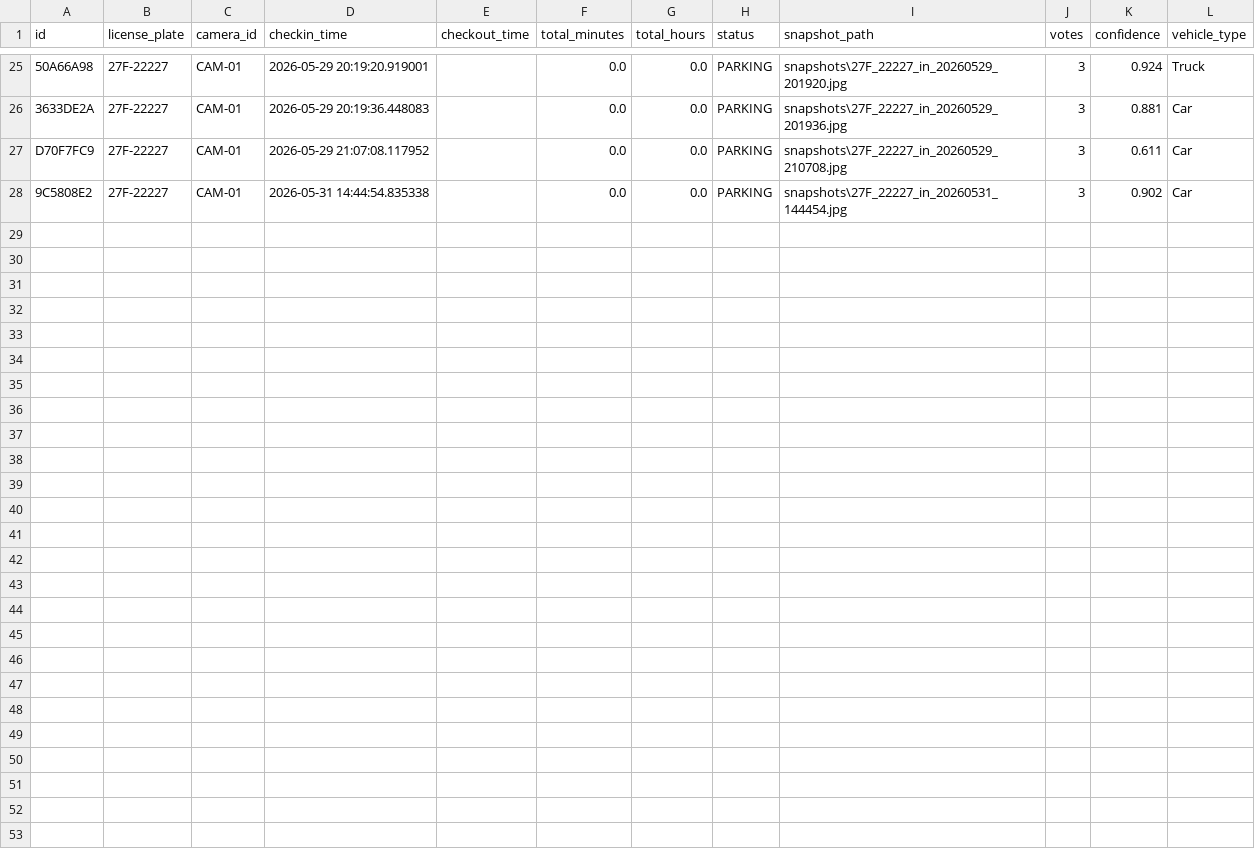
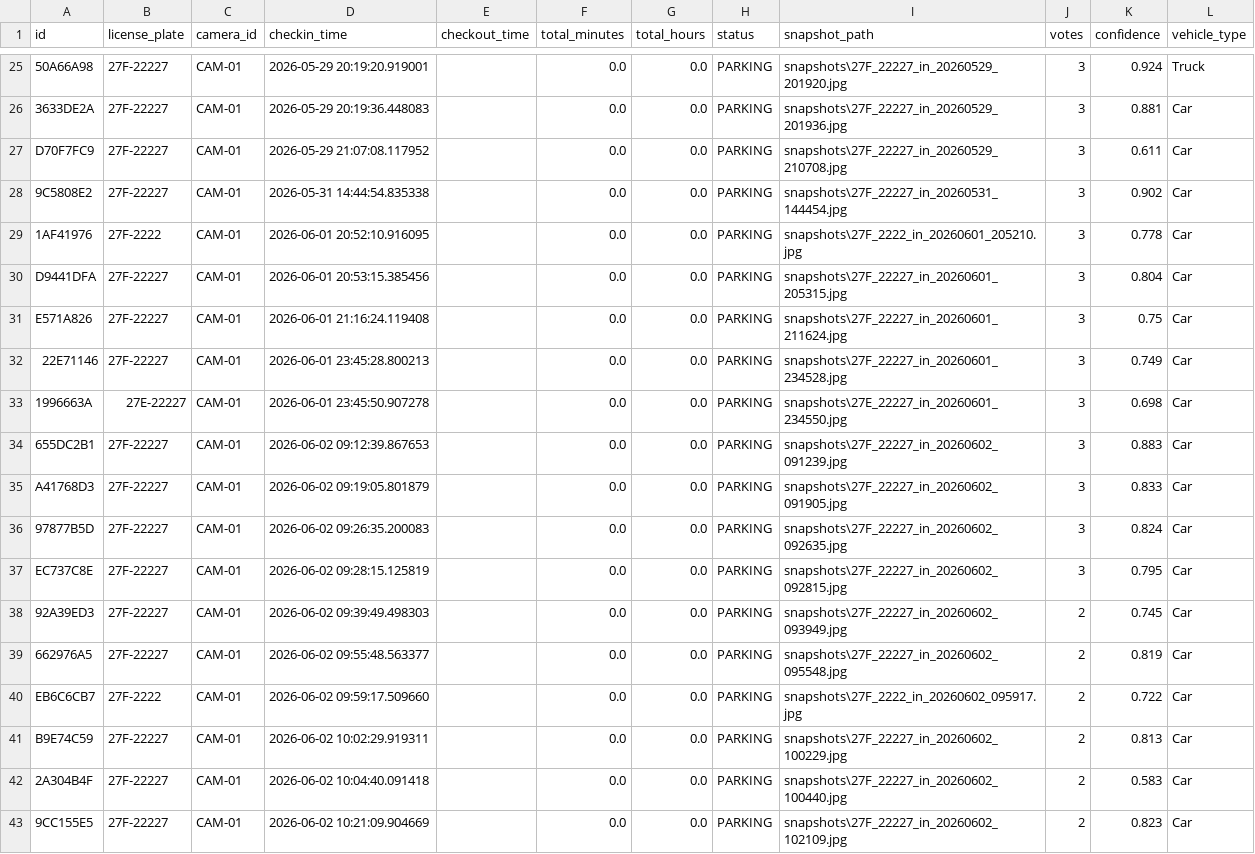
Before and after one commit to harytran0407/parking-management-system, a CSV file: python-ai/parking_history.csv, drawn as a sheet; only a part is shown, gaps mark what is left out; the diff names each change by its address in the sheet, - before the commit and + after, or states it on an @@ line.

Commit message:
Check-in/out pages, parking history pages

```diff
--- a/python-ai/parking_history.csv
+++ b/python-ai/parking_history.csv
+row 29: 1AF41976 | 27F-2222 | CAM-01 | 2026-06-01 20:52:10.916095 |  | 0.0 | 0.0 | PARKING | snapshots\27F_2222_in_20260601_205210.jpg | 3 | 0.778 | Car
+row 30: D9441DFA | 27F-22227 | CAM-01 | 2026-06-01 20:53:15.385456 |  | 0.0 | 0.0 | PARKING | snapshots\27F_22227_in_20260601_205315.jpg | 3 | 0.804 | Car
+row 31: E571A826 | 27F-22227 | CAM-01 | 2026-06-01 21:16:24.119408 |  | 0.0 | 0.0 | PARKING | snapshots\27F_22227_in_20260601_211624.jpg | 3 | 0.75 | Car
+row 32: 22E71146 | 27F-22227 | CAM-01 | 2026-06-01 23:45:28.800213 |  | 0.0 | 0.0 | PARKING | snapshots\27F_22227_in_20260601_234528.jpg | 3 | 0.749 | Car
+row 33: 1996663A | 27E-22227 | CAM-01 | 2026-06-01 23:45:50.907278 |  | 0.0 | 0.0 | PARKING | snapshots\27E_22227_in_20260601_234550.jpg | 3 | 0.698 | Car
+row 34: 655DC2B1 | 27F-22227 | CAM-01 | 2026-06-02 09:12:39.867653 |  | 0.0 | 0.0 | PARKING | snapshots\27F_22227_in_20260602_091239.jpg | 3 | 0.883 | Car
+row 35: A41768D3 | 27F-22227 | CAM-01 | 2026-06-02 09:19:05.801879 |  | 0.0 | 0.0 | PARKING | snapshots\27F_22227_in_20260602_091905.jpg | 3 | 0.833 | Car
+row 36: 97877B5D | 27F-22227 | CAM-01 | 2026-06-02 09:26:35.200083 |  | 0.0 | 0.0 | PARKING | snapshots\27F_22227_in_20260602_092635.jpg | 3 | 0.824 | Car
+row 37: EC737C8E | 27F-22227 | CAM-01 | 2026-06-02 09:28:15.125819 |  | 0.0 | 0.0 | PARKING | snapshots\27F_22227_in_20260602_092815.jpg | 3 | 0.795 | Car
+row 38: 92A39ED3 | 27F-22227 | CAM-01 | 2026-06-02 09:39:49.498303 |  | 0.0 | 0.0 | PARKING | snapshots\27F_22227_in_20260602_093949.jpg | 2 | 0.745 | Car
+row 39: 662976A5 | 27F-22227 | CAM-01 | 2026-06-02 09:55:48.563377 |  | 0.0 | 0.0 | PARKING | snapshots\27F_22227_in_20260602_095548.jpg | 2 | 0.819 | Car
+row 40: EB6C6CB7 | 27F-2222 | CAM-01 | 2026-06-02 09:59:17.509660 |  | 0.0 | 0.0 | PARKING | snapshots\27F_2222_in_20260602_095917.jpg | 2 | 0.722 | Car
+row 41: B9E74C59 | 27F-22227 | CAM-01 | 2026-06-02 10:02:29.919311 |  | 0.0 | 0.0 | PARKING | snapshots\27F_22227_in_20260602_100229.jpg | 2 | 0.813 | Car
+row 42: 2A304B4F | 27F-22227 | CAM-01 | 2026-06-02 10:04:40.091418 |  | 0.0 | 0.0 | PARKING | snapshots\27F_22227_in_20260602_100440.jpg | 2 | 0.583 | Car
+row 43: 9CC155E5 | 27F-22227 | CAM-01 | 2026-06-02 10:21:09.904669 |  | 0.0 | 0.0 | PARKING | snapshots\27F_22227_in_20260602_102109.jpg | 2 | 0.823 | Car
```
Also changed, not shown: python-ai/test.csv, 47 other files.
